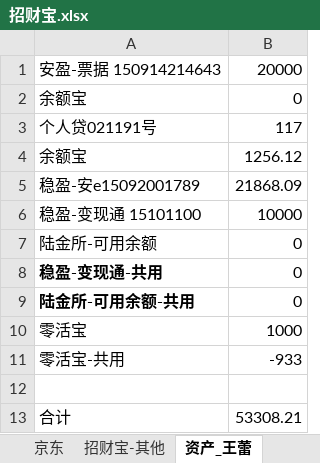
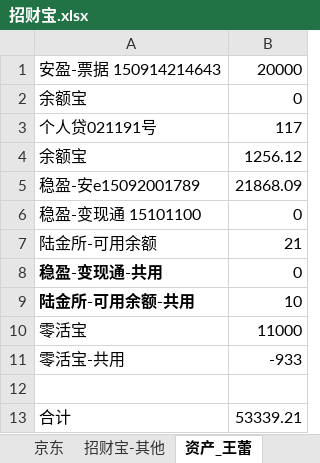
Before and after one commit to cnmud/832588m1pwG22w5t74PT0odv657C7m, an Excel workbook: 我的家/招财宝.xlsx, sheet 资产_王蕾, drawn as a sheet; values as stored, in another font and other column widths than the file's, no borders; the diff names each change by its address in the sheet, - before the commit and + after, or states it on an @@ line.

```diff
--- a/我的家/招财宝.xlsx (sheet 资产_王蕾)
+++ b/我的家/招财宝.xlsx (sheet 资产_王蕾)
-B6: 10000
+B6: 0
-B7: 0
+B7: 21
-B9: 0
+B9: 10
-B10: 1000
+B10: 11000
-B13: 53308.21
+B13: 53339.21
```
Also changed, not shown: 1 other file.
